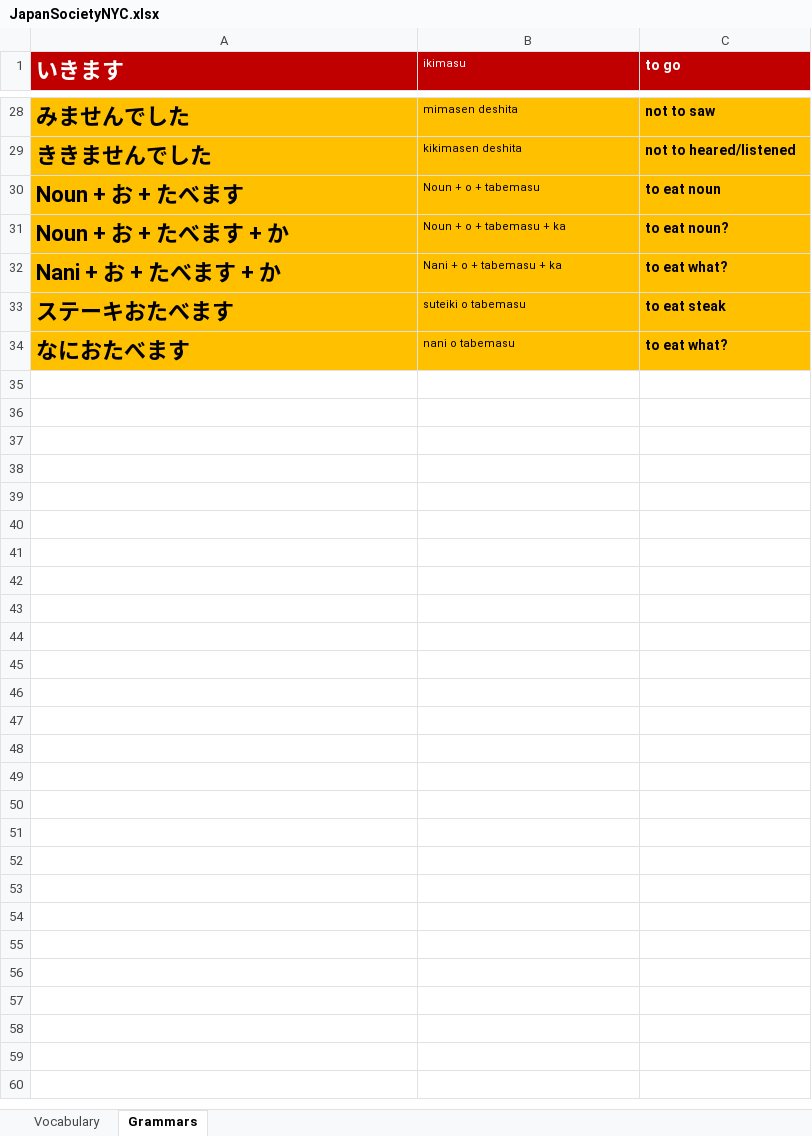
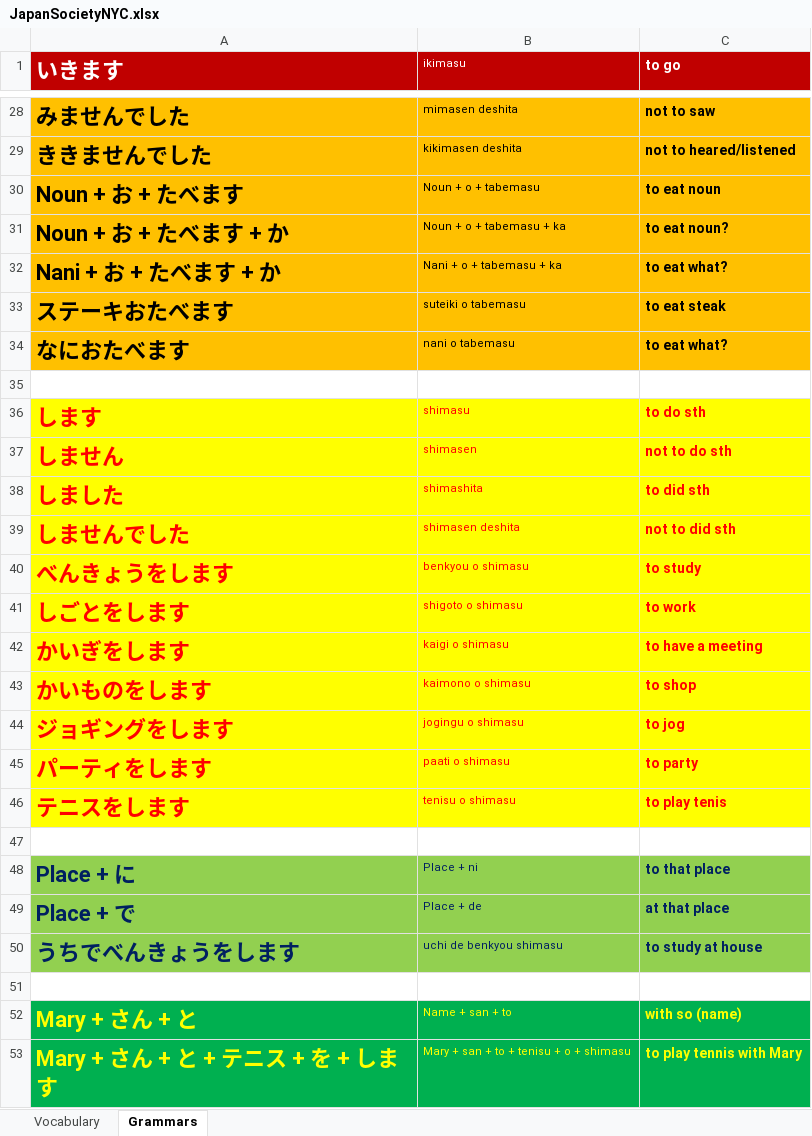
Before and after one commit to TienVNguyen/Japanese, an Excel workbook: JapanSocietyNYC.xlsx, sheet Grammars, drawn as a sheet; only a part is shown, gaps mark what is left out; values as stored, in another font and other column widths than the file's, no borders; the diff names each change by its address in the sheet, - before the commit and + after, or states it on an @@ line.

Commit message:
Update JapanSocietyNYC
- Japanese Lesson 6: To do (verb)

```diff
--- a/JapanSocietyNYC.xlsx (sheet Grammars)
+++ b/JapanSocietyNYC.xlsx (sheet Grammars)
+row 35: (empty)
+row 36: します | shimasu | to do sth
+row 37: しません | shimasen | not to do sth
+row 38: しました | shimashita | to did sth
+row 39: しませんでした | shimasen deshita | not to did sth
+row 40: べんきょうをします | benkyou o shimasu | to study
+row 41: しごとをします | shigoto o shimasu | to work
+row 42: かいぎをします | kaigi o shimasu | to have a meeting
+row 43: かいものをします | kaimono o shimasu | to shop
+row 44: ジョギングをします | jogingu o shimasu | to jog
+row 45: パーティをします | paati o shimasu | to party
+row 46: テニスをします | tenisu o shimasu | to play tenis
+row 47: (empty)
+row 48: Place + に | Place + ni | to that place
+row 49: Place + で | Place + de | at that place
+row 50: うちでべんきょうをします | uchi de benkyou shimasu | to study at house
+row 51: (empty)
+row 52: Mary + さん + と | Name + san + to | with so (name)
+row 53: Mary + さん + と + テニス + を + します | Mary + san + to + tenisu + o + shimasu | to play tennis with Mary
```
Also changed, not shown: sheet Vocabulary.
